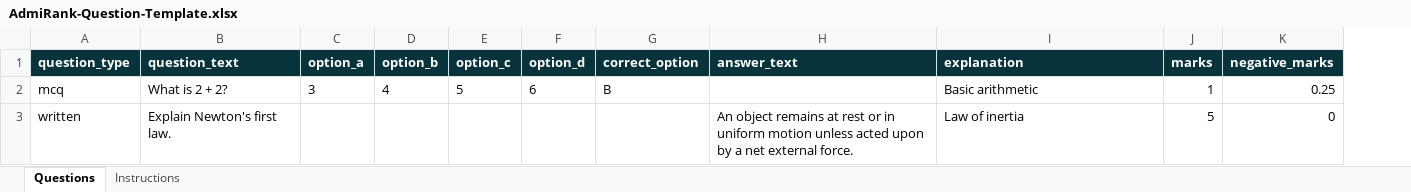
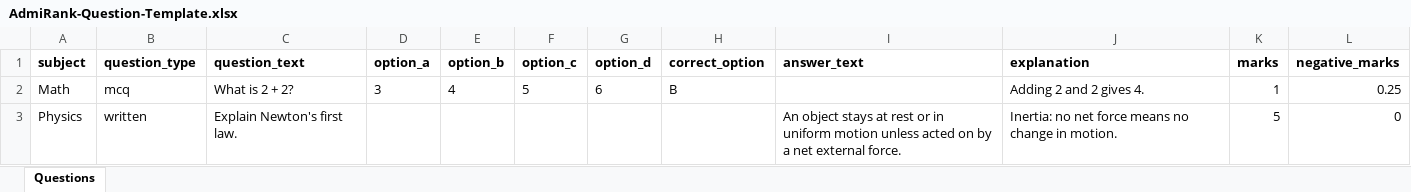
Before and after one commit to admirank/website, an Excel workbook: AdmiRank-Question-Template.xlsx, sheet Questions, drawn as a sheet; values as stored, in another font and other column widths than the file's, no borders; addresses are those after the commit; the diff names each change by its address in the sheet, - before the commit and + after, or states it on an @@ line.

```diff
--- a/AdmiRank-Question-Template.xlsx (sheet Questions)
+++ b/AdmiRank-Question-Template.xlsx (sheet Questions)
-sheet tab: Instructions
+column A (subject), rows 2-3: Math | Physics
@@ B1:L1 fill: #07333C → none, text colour: #FFFFFF → black @@
-J2 (explanation): Basic arithmetic
+J2 (explanation): Adding 2 and 2 gives 4.
-I3 (answer_text): An object remains at rest or in uniform motion unless acted upon by a…
+I3 (answer_text): An object stays at rest or in uniform motion unless acted on by a…
-J3 (explanation): Law of inertia
+J3 (explanation): Inertia: no net force means no change in motion.
```
Also changed, not shown: 5 other files.
